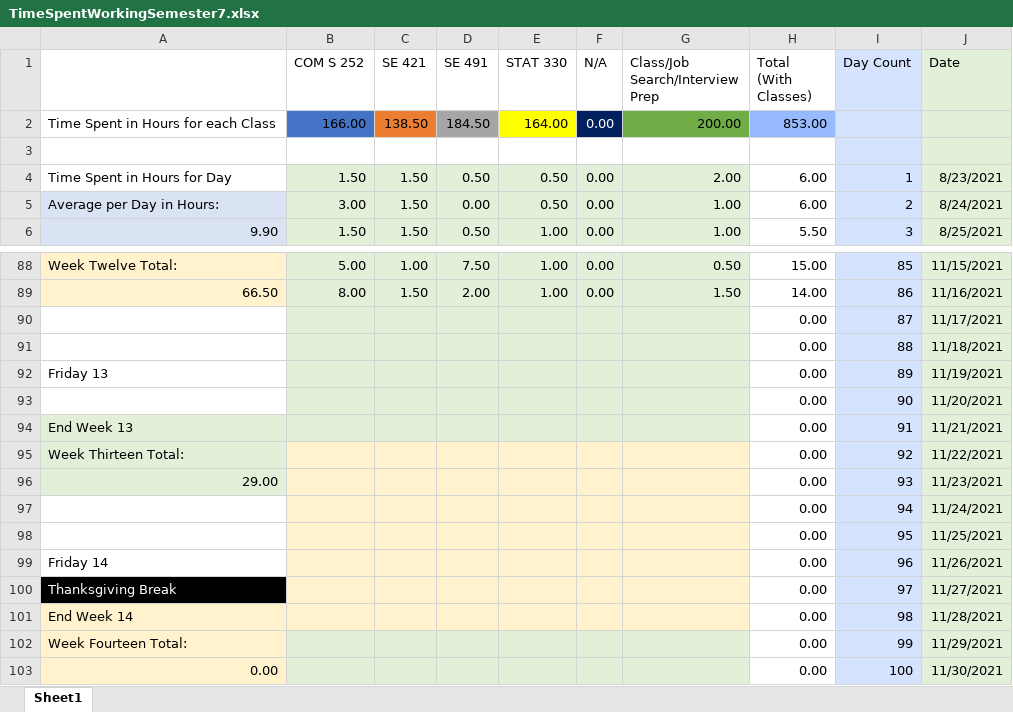
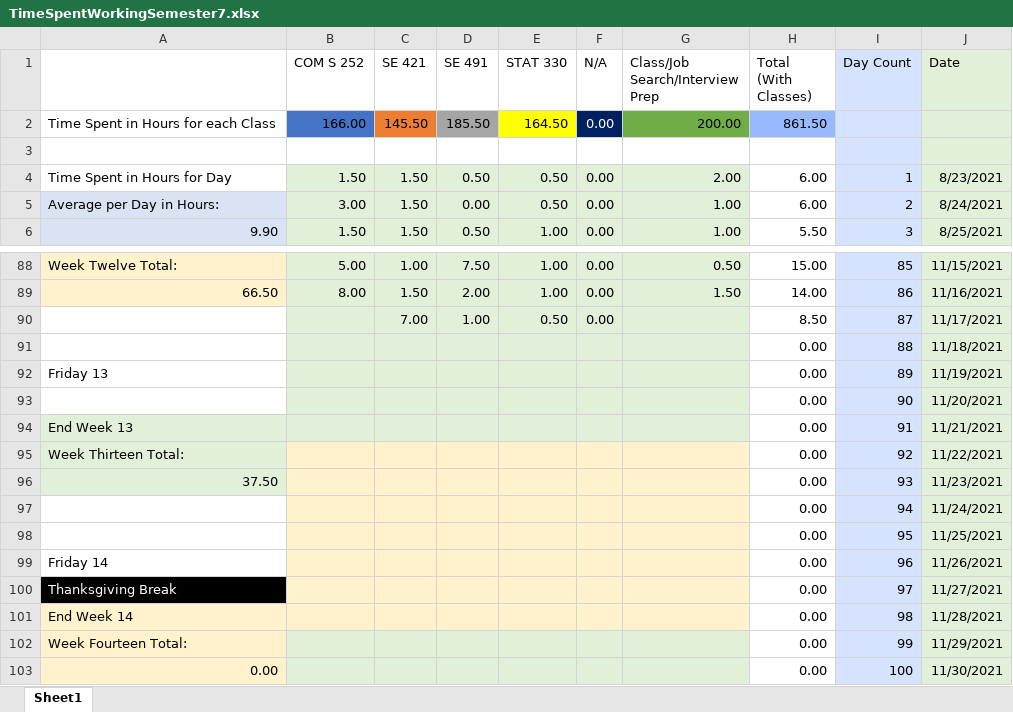
Before and after one commit to mghoskins/mghoskins-Data, an Excel workbook: CollegeSemesterWork/TimeSpentWorkingSemester7.xlsx, sheet Sheet1, drawn as a sheet; only a part is shown, gaps mark what is left out; values as stored, in another font and other column widths than the file's, no borders; charts and pictures and conditional formats not drawn; removed rows and columns are numbered as before the commit, all else as after; the diff names each change by its address in the sheet, - before the commit and + after, or states it on an @@ line.

Commit message:
testy

```diff
--- a/CollegeSemesterWork/TimeSpentWorkingSemester7.xlsx (sheet Sheet1)
+++ b/CollegeSemesterWork/TimeSpentWorkingSemester7.xlsx (sheet Sheet1)
-C2 (SE 421): 138.50
+C2 (SE 421): 145.50
-D2 (SE 491): 184.50
+D2 (SE 491): 185.50
-E2 (STAT 330): 164.00
+E2 (STAT 330): 164.50
-H2 (Total (With Classes)): 853.00
+H2 (Total (With Classes)): 861.50
-row 90:  |  |  |  |  |  |  | 0.00 | 87 | 11/17/2021
+row 90:  |  | 7.00 | 1.00 | 0.50 | 0.00 |  | 8.50 | 87 | 11/17/2021
-A96: 29.00
+A96: 37.50
```
Also changed, not shown: charts or pictures.
